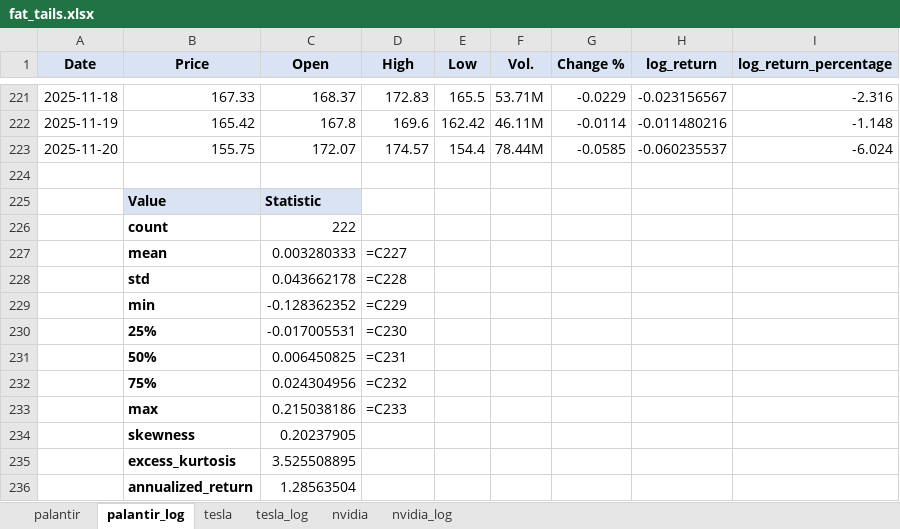
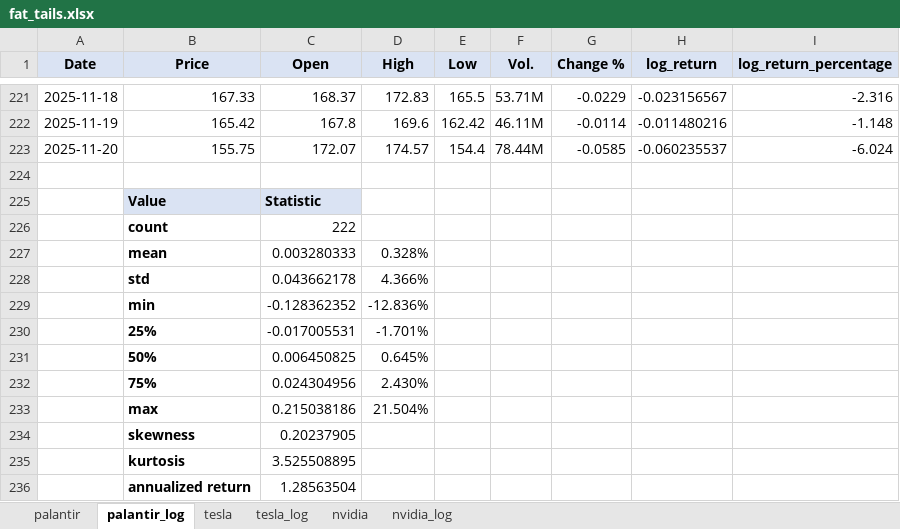
Before and after one commit to sebastiansierra777/fat-tails, an Excel workbook: data/processed/fat_tails.xlsx, sheet palantir_log, drawn as a sheet; only a part is shown, gaps mark what is left out; values as stored, in another font and other column widths than the file's, no borders; formulas without a stored value are shown as written; conditional formats not drawn; the diff names each change by its address in the sheet, - before the commit and + after, or states it on an @@ line.

```diff
--- a/data/processed/fat_tails.xlsx (sheet palantir_log)
+++ b/data/processed/fat_tails.xlsx (sheet palantir_log)
-D227 (High): =C227
+D227 (High): 0.328%
-D228 (High): =C228
+D228 (High): 4.366%
-D229 (High): =C229
+D229 (High): -12.836%
-D230 (High): =C230
+D230 (High): -1.701%
-D231 (High): =C231
+D231 (High): 0.645%
-D232 (High): =C232
+D232 (High): 2.430%
-D233 (High): =C233
+D233 (High): 21.504%
-B235 (Price): excess_kurtosis
+B235 (Price): kurtosis
-B236 (Price): annualized_return
+B236 (Price): annualized return
```
Also changed, not shown: sheet nvidia_log, sheet tesla_log.
